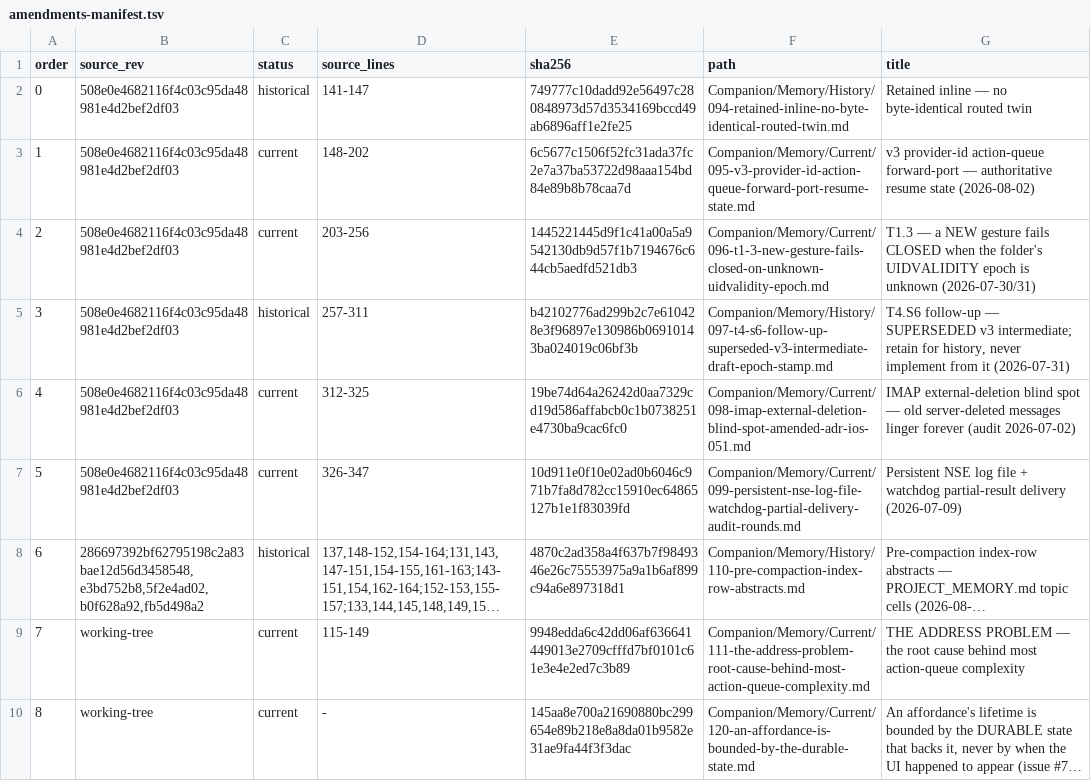
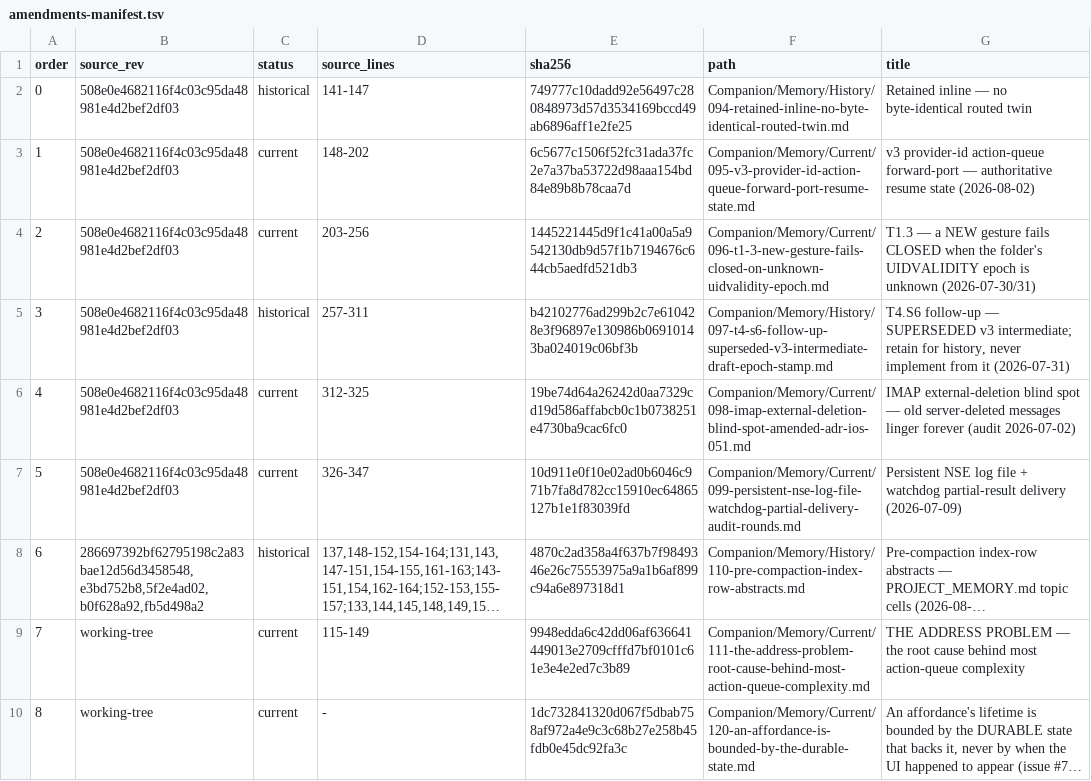
Before and after one commit to TabMail/tabmail-ios, a TSV file: Companion/Memory/amendments-manifest.tsv, drawn as a sheet; long unchanged cells end in …; the diff names each change by its address in the sheet, - before the commit and + after, or states it on an @@ line.

```diff
--- a/Companion/Memory/amendments-manifest.tsv
+++ b/Companion/Memory/amendments-manifest.tsv
-E10 (sha256): 145aa8e700a21690880bc299654e89b218e8a8da01b9582e31ae9fa44f3f3dac
+E10 (sha256): 1dc732841320d067f5dbab758af972a4e9c3c68b27e258b45fdb0e45dc92fa3c
```
Also changed, not shown: 19 other files.
